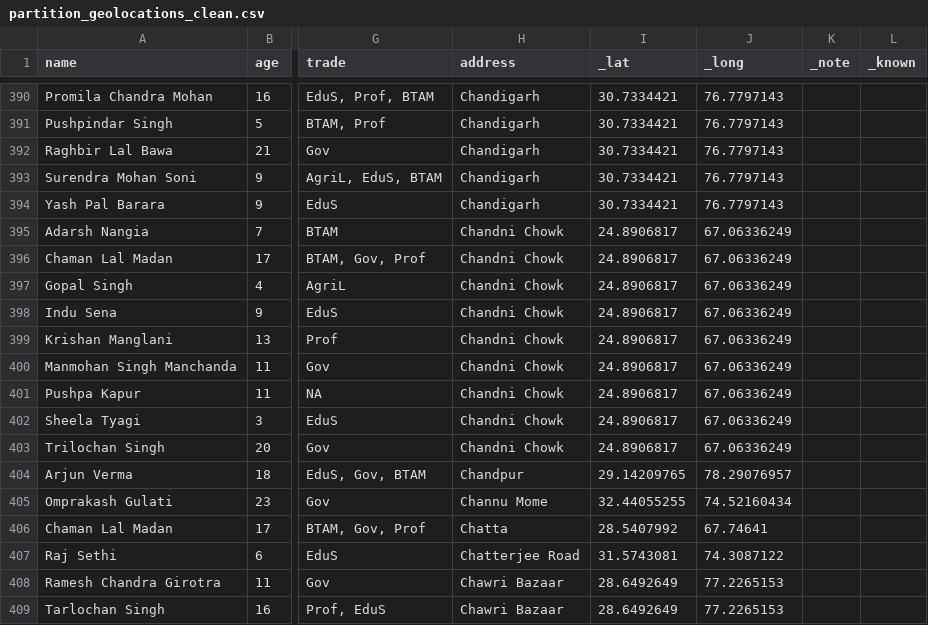
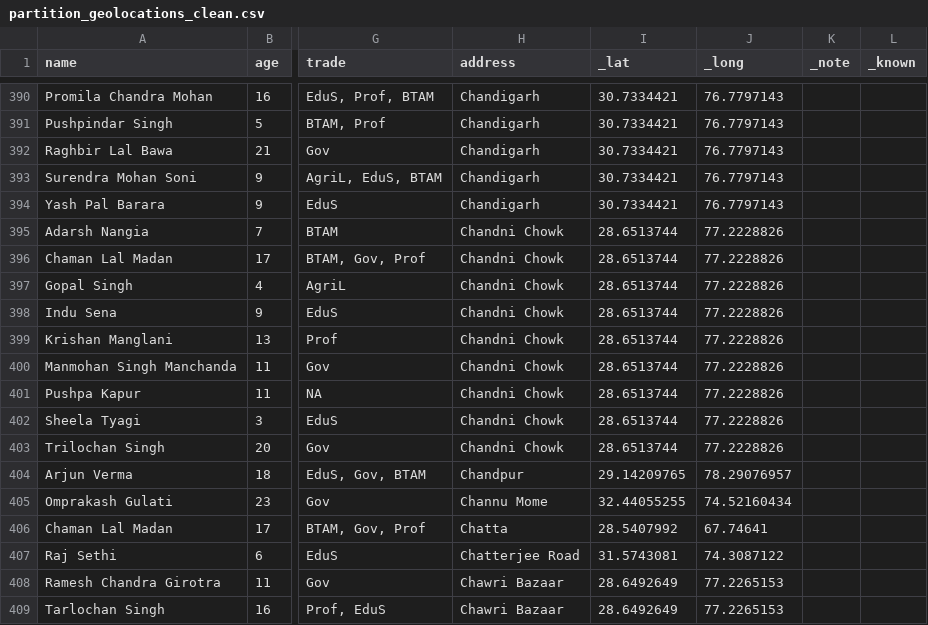
Before and after one commit to joostburgers/thick_mapping_partition, a CSV file: data/partition_geolocations_clean.csv, drawn as a sheet; only a part is shown, gaps mark what is left out; the diff names each change by its address in the sheet, - before the commit and + after, or states it on an @@ line.

```diff
--- a/data/partition_geolocations_clean.csv
+++ b/data/partition_geolocations_clean.csv
-I395:I403 (_lat): 24.8906817
+I395:I403 (_lat): 28.6513744
-J395:J403 (_long): 67.06336249
+J395:J403 (_long): 77.2228826
```
Also changed, not shown: 11 other files.
